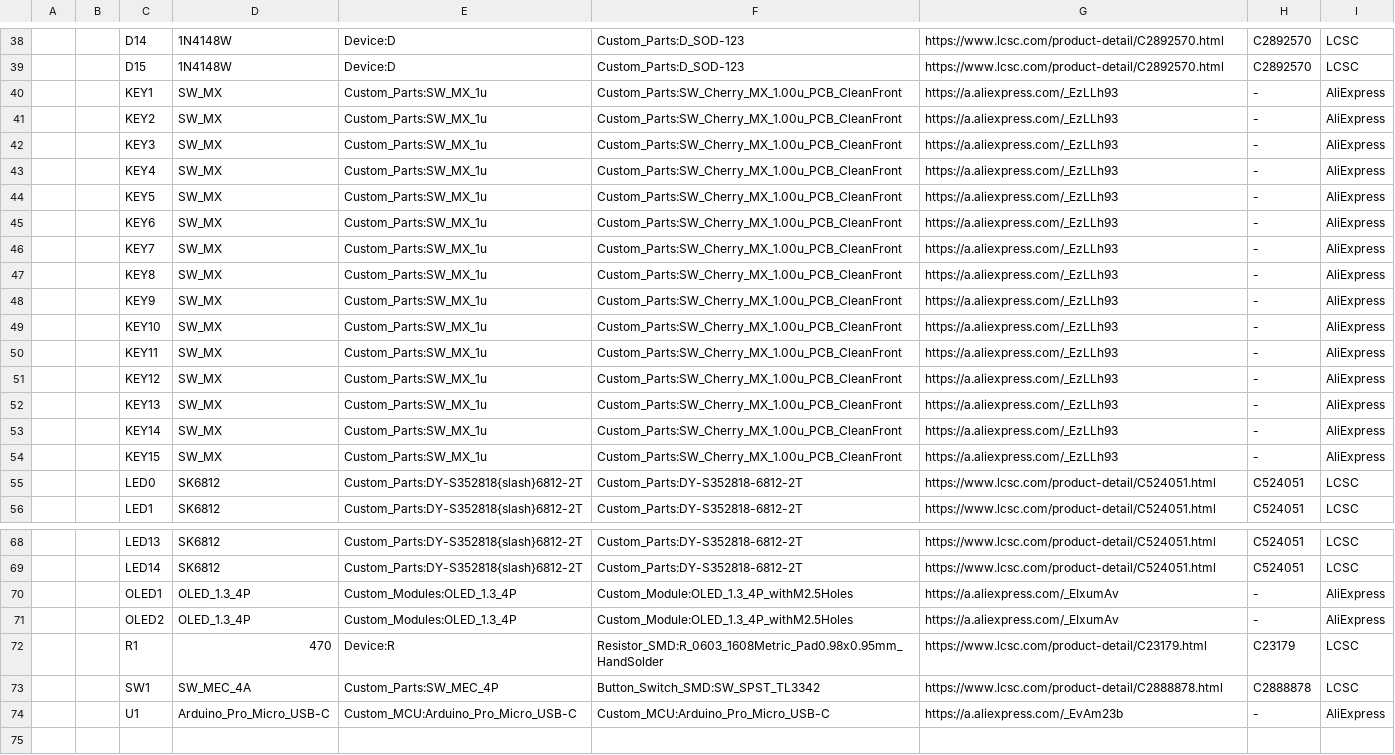
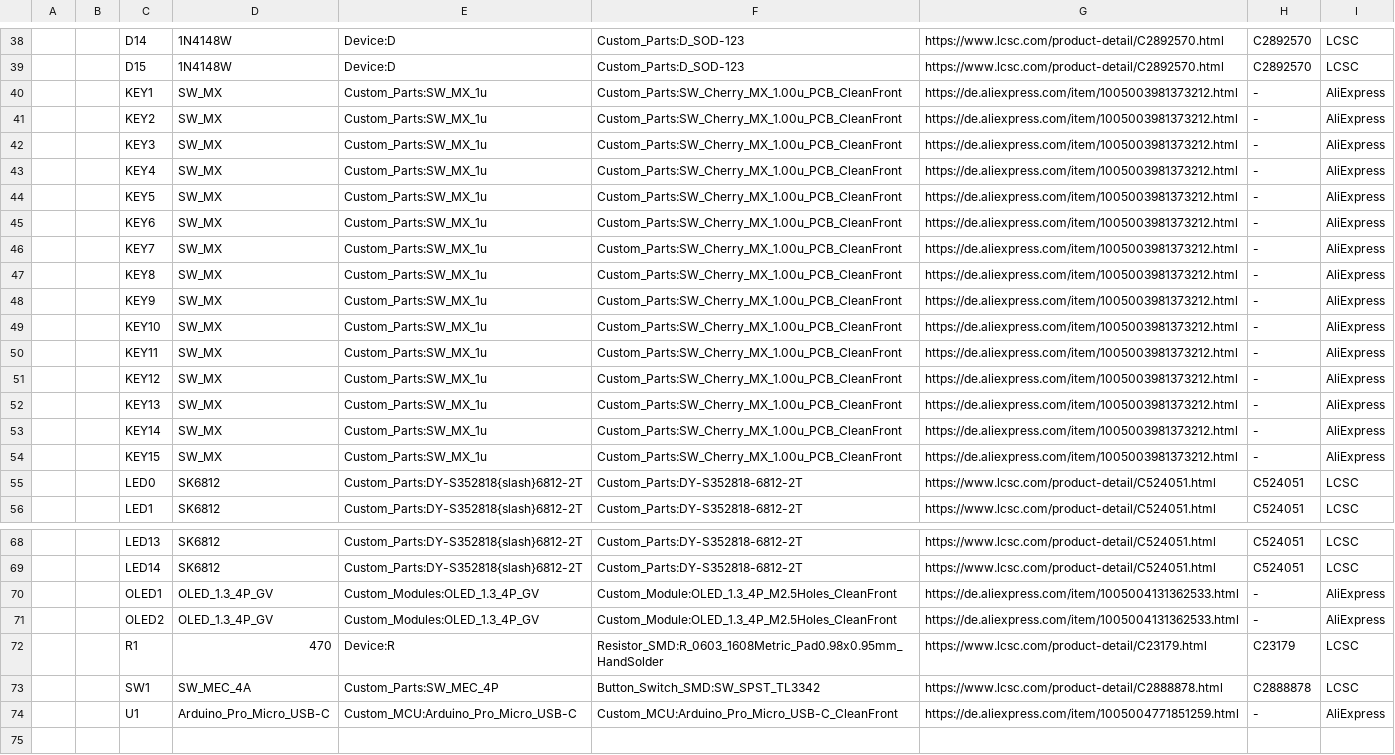
Before and after one commit to FrederikWolter/FireKey_Hardware, a CSV file: PCB/10_BOM/FireKey.csv, drawn as a sheet; only a part is shown, gaps mark what is left out; the diff covers the shown part only; the diff names each change by its address in the sheet, - before the commit and + after, or states it on an @@ line.

```diff
--- a/PCB/10_BOM/FireKey.csv
+++ b/PCB/10_BOM/FireKey.csv
-G40:G54: https://a.aliexpress.com/_EzLLh93
+G40:G54: https://de.aliexpress.com/item/1005003981373212.html
-D70:D71: OLED_1.3_4P
+D70:D71: OLED_1.3_4P_GV
-E70:E71: Custom_Modules:OLED_1.3_4P
+E70:E71: Custom_Modules:OLED_1.3_4P_GV
-F70:F71: Custom_Module:OLED_1.3_4P_withM2.5Holes
+F70:F71: Custom_Module:OLED_1.3_4P_M2.5Holes_CleanFront
-G70:G71: https://a.aliexpress.com/_EIxumAv
+G70:G71: https://de.aliexpress.com/item/1005004131362533.html
-F74: Custom_MCU:Arduino_Pro_Micro_USB-C
+F74: Custom_MCU:Arduino_Pro_Micro_USB-C_CleanFront
-G74: https://a.aliexpress.com/_EvAm23b
+G74: https://de.aliexpress.com/item/1005004771851259.html
```
Also changed, not shown: 10 edited cells elsewhere in this file, 1 other file.
